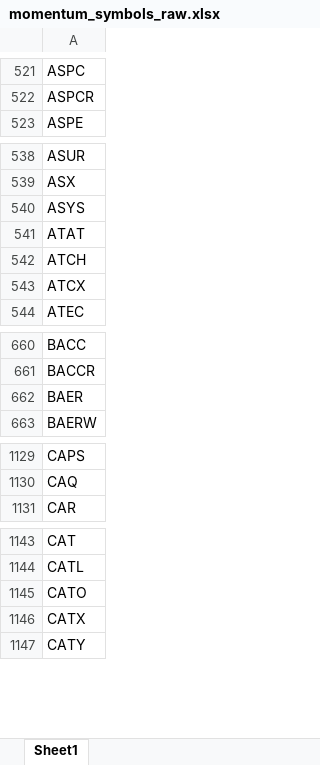
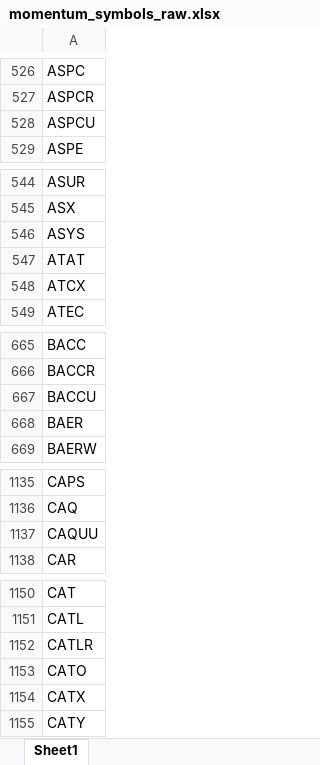
Before and after one commit to Kira11-ja/macd-scanner, an Excel workbook: results/momentum_symbols_raw.xlsx, sheet Sheet1, drawn as a sheet; only a part is shown, gaps mark what is left out; values as stored, in another font and other column widths than the file's, no borders; removed rows and columns are numbered as before the commit, all else as after; the diff covers the shown part only; the diff names each change by its address in the sheet, - before the commit and + after, or states it on an @@ line.

```diff
--- a/results/momentum_symbols_raw.xlsx (sheet Sheet1)
+++ b/results/momentum_symbols_raw.xlsx (sheet Sheet1)
+row 528: ASPCU
-row 542: ATCH
+row 667: BACCU
+row 1137: CAQUU
+row 1152: CATLR
```
Also changed, not shown: 30 added rows and 2 removed rows elsewhere in this sheet, results/momentum_failcodes_latest.xlsx, results/momentum_merged_latest.xlsx, 9 other files.
